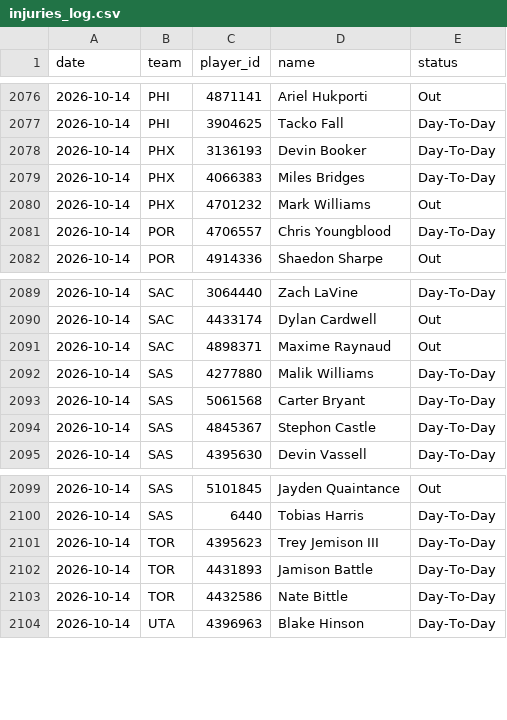
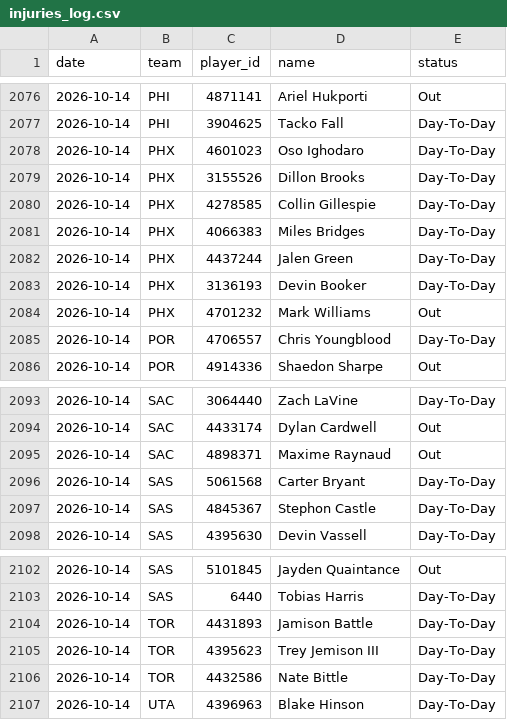
Before and after one commit to DEMON-X13/nba-hub, a CSV file: data/injuries_log.csv, drawn as a sheet; only a part is shown, gaps mark what is left out.

```diff
--- a/data/injuries_log.csv
+++ b/data/injuries_log.csv
@@ -2077,4 +2077,8 @@ date,team,player_id,name,status
 2026-10-14,PHI,3904625,Tacko Fall,Day-To-Day
+2026-10-14,PHX,4601023,Oso Ighodaro,Day-To-Day
+2026-10-14,PHX,3155526,Dillon Brooks,Day-To-Day
+2026-10-14,PHX,4278585,Collin Gillespie,Day-To-Day
+2026-10-14,PHX,4066383,Miles Bridges,Day-To-Day
+2026-10-14,PHX,4437244,Jalen Green,Day-To-Day
 2026-10-14,PHX,3136193,Devin Booker,Day-To-Day
-2026-10-14,PHX,4066383,Miles Bridges,Day-To-Day
 2026-10-14,PHX,4701232,Mark Williams,Out
@@ -2091,3 +2095,2 @@ date,team,player_id,name,status
 2026-10-14,SAC,4898371,Maxime Raynaud,Out
-2026-10-14,SAS,4277880,Malik Williams,Day-To-Day
 2026-10-14,SAS,5061568,Carter Bryant,Day-To-Day
@@ -2100,4 +2103,4 @@ date,team,player_id,name,status
 2026-10-14,SAS,6440,Tobias Harris,Day-To-Day
+2026-10-14,TOR,4431893,Jamison Battle,Day-To-Day
 2026-10-14,TOR,4395623,Trey Jemison III,Day-To-Day
-2026-10-14,TOR,4431893,Jamison Battle,Day-To-Day
 2026-10-14,TOR,4432586,Nate Bittle,Day-To-Day
```
Also changed, not shown: data/predictions.csv, 6 other files.
